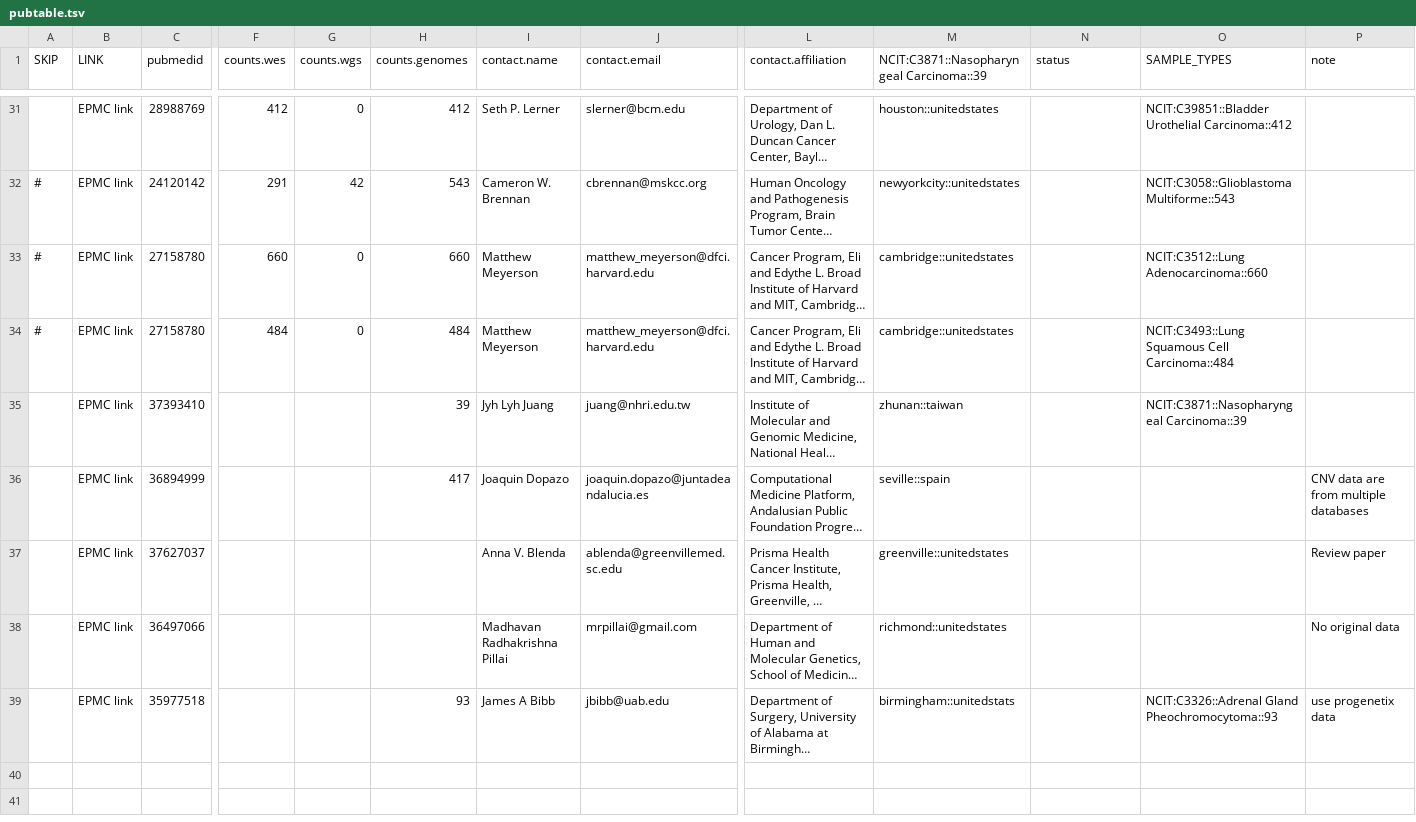
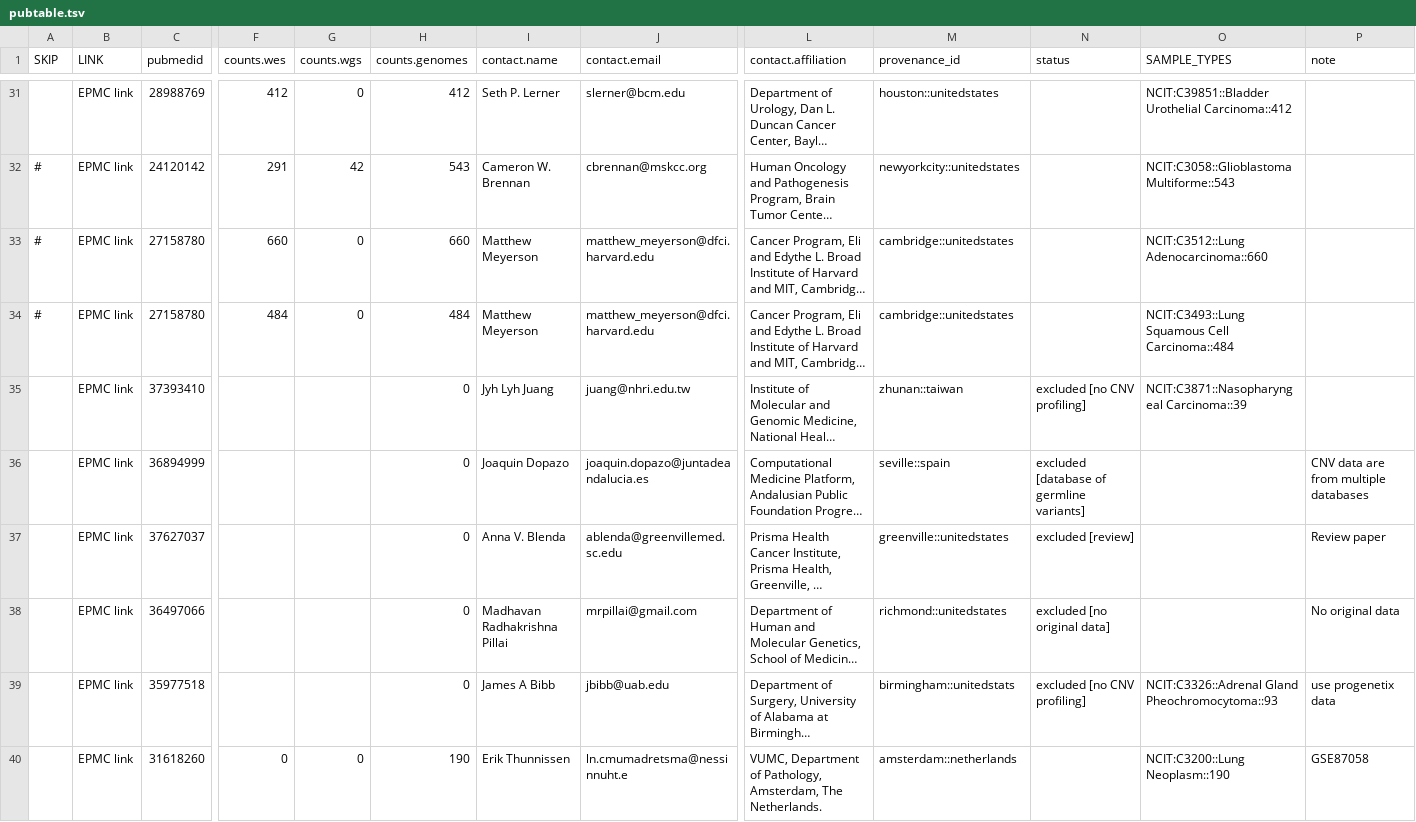
Before and after one commit to progenetix/byconaut, a TSV file: tmp/pubtable.tsv, drawn as a sheet; only a part is shown, gaps mark what is left out; long unchanged cells end in …; rows hold the shown columns only; the diff names each change by its address in the sheet, - before the commit and + after, or states it on an @@ line.

```diff
--- a/tmp/pubtable.tsv
+++ b/tmp/pubtable.tsv
-M1: NCIT:C3871::Nasopharyngeal Carcinoma::39
+M1: provenance_id
-H35 (counts.genomes): 39
+H35 (counts.genomes): 0
-N35 (status): (empty)
+N35 (status): excluded [no CNV profiling]
-H36 (counts.genomes): 417
+H36 (counts.genomes): 0
-N36 (status): (empty)
+N36 (status): excluded [database of germline variants]
-H37:H38 (counts.genomes): (empty)
+H37:H38 (counts.genomes): 0
-N37 (status): (empty)
+N37 (status): excluded [review]
-N38 (status): (empty)
+N38 (status): excluded [no original data]
-H39 (counts.genomes): 93
+H39 (counts.genomes): 0
-N39 (status): (empty)
+N39 (status): excluded [no CNV profiling]
+row 40:  | EPMC link | 31618260 | 0 | 0 | 190 | Erik Thunnissen | ln.cmumadretsma@nessinnuht.e | VUMC, Department of Pathology, Amsterdam, The Netherlands. | amsterdam::netherlands |  | NCIT:C3200::Lung Neoplasm::190 | GSE87058
```
Also changed, not shown: 25 other files.
